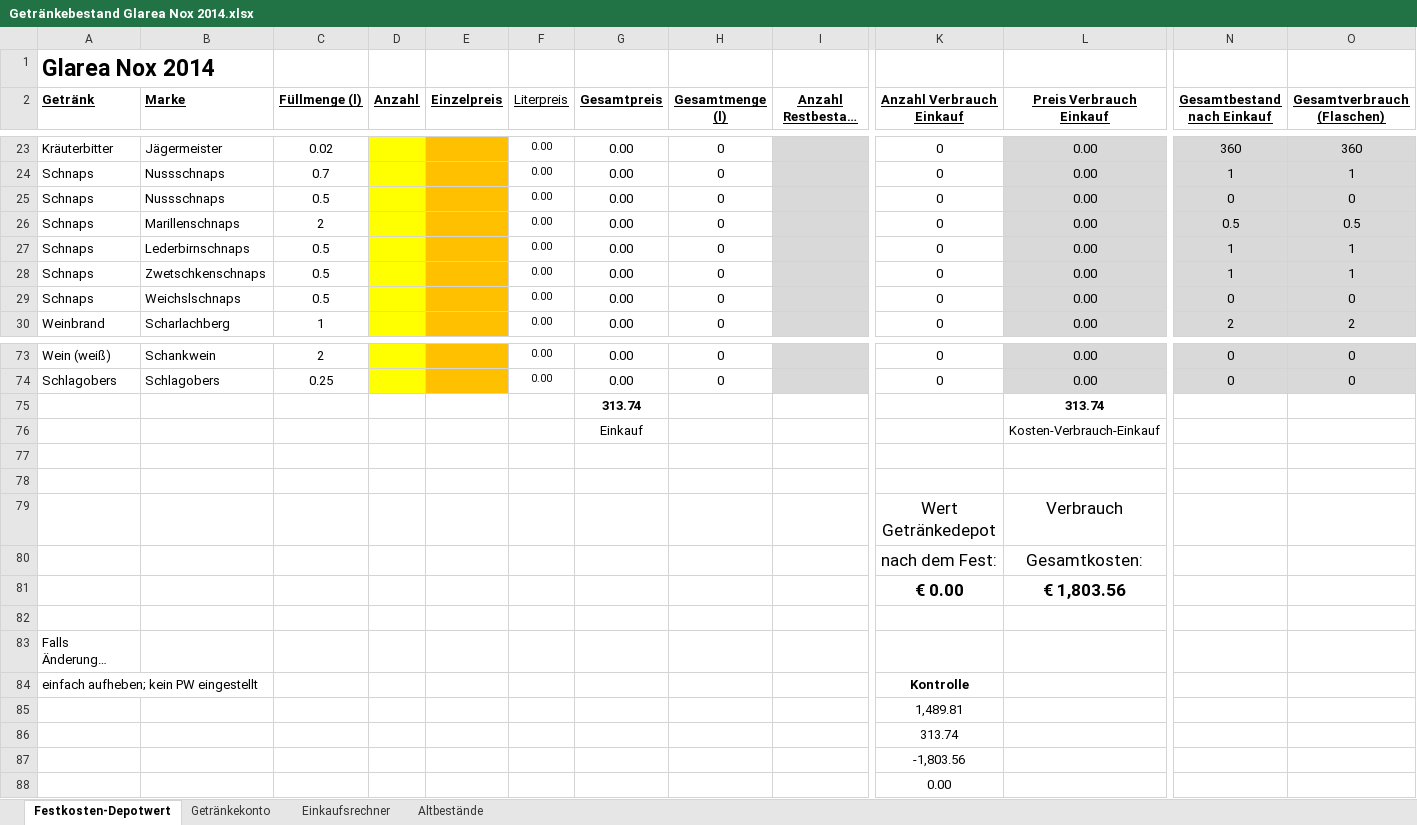
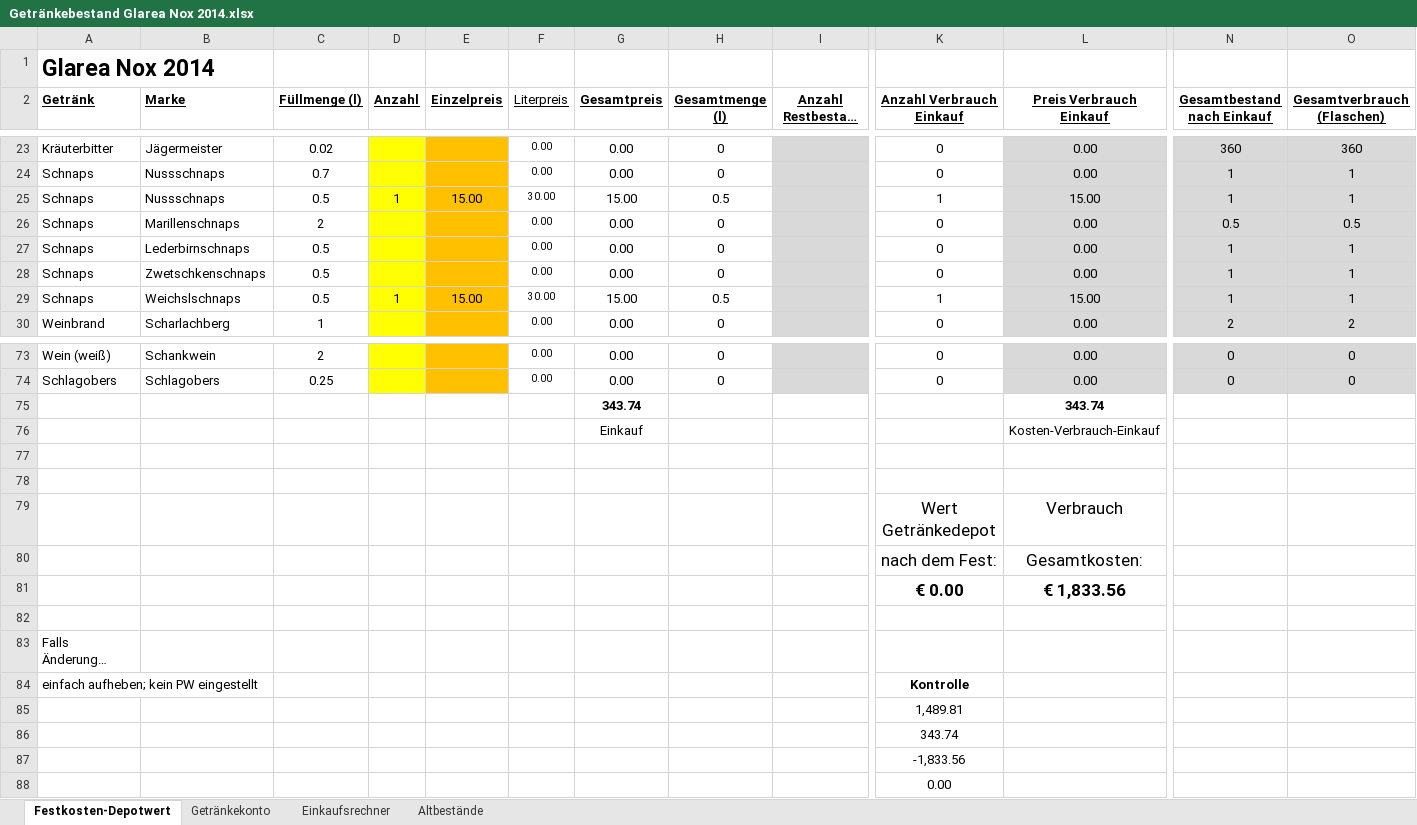
Before and after one commit to Balestrano/glarea-nox, an Excel workbook: 2014/Getränke/Getränkebestand Glarea Nox 2014.xlsx, sheet Festkosten-Depotwert, drawn as a sheet; only a part is shown, gaps mark what is left out; long unchanged cells end in …; values as stored, in another font and other column widths than the file's, no borders; the diff names each change by its address in the sheet, - before the commit and + after, or states it on an @@ line.

```diff
--- a/2014/Getränke/Getränkebestand Glarea Nox 2014.xlsx (sheet Festkosten-Depotwert)
+++ b/2014/Getränke/Getränkebestand Glarea Nox 2014.xlsx (sheet Festkosten-Depotwert)
-D25 (Anzahl): (empty)
+D25 (Anzahl): 1
-E25 (Einzelpreis): (empty)
+E25 (Einzelpreis): 15.00
-F25 (Literpreis): 0.00
+F25 (Literpreis): 30.00
-G25 (Gesamtpreis): 0.00
+G25 (Gesamtpreis): 15.00
-H25 (Gesamtmenge (l)): 0
+H25 (Gesamtmenge (l)): 0.5
-K25 (Anzahl Verbrauch Einkauf): 0
+K25 (Anzahl Verbrauch Einkauf): 1
-L25 (Preis Verbrauch Einkauf): 0.00
+L25 (Preis Verbrauch Einkauf): 15.00
-N25 (Gesamtbestand nach Einkauf): 0
+N25 (Gesamtbestand nach Einkauf): 1
-O25 (Gesamtverbrauch (Flaschen)): 0
+O25 (Gesamtverbrauch (Flaschen)): 1
-D29 (Anzahl): (empty)
+D29 (Anzahl): 1
-E29 (Einzelpreis): (empty)
+E29 (Einzelpreis): 15.00
-F29 (Literpreis): 0.00
+F29 (Literpreis): 30.00
-G29 (Gesamtpreis): 0.00
+G29 (Gesamtpreis): 15.00
-H29 (Gesamtmenge (l)): 0
+H29 (Gesamtmenge (l)): 0.5
-K29 (Anzahl Verbrauch Einkauf): 0
+K29 (Anzahl Verbrauch Einkauf): 1
-L29 (Preis Verbrauch Einkauf): 0.00
+L29 (Preis Verbrauch Einkauf): 15.00
-N29 (Gesamtbestand nach Einkauf): 0
+N29 (Gesamtbestand nach Einkauf): 1
-O29 (Gesamtverbrauch (Flaschen)): 0
+O29 (Gesamtverbrauch (Flaschen)): 1
-G75 (Gesamtpreis): 313.74
+G75 (Gesamtpreis): 343.74
-L75 (Preis Verbrauch Einkauf): 313.74
+L75 (Preis Verbrauch Einkauf): 343.74
-L81 (Preis Verbrauch Einkauf): € 1,803.56
+L81 (Preis Verbrauch Einkauf): € 1,833.56
-K86 (Anzahl Verbrauch Einkauf): 313.74
+K86 (Anzahl Verbrauch Einkauf): 343.74
-K87 (Anzahl Verbrauch Einkauf): -1,803.56
+K87 (Anzahl Verbrauch Einkauf): -1,833.56
```
Also changed, not shown: sheet Einkaufsrechner, sheet Getränkekonto.
